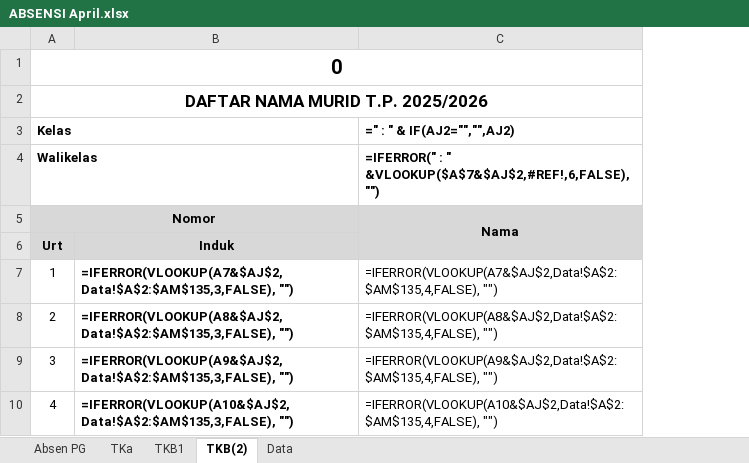
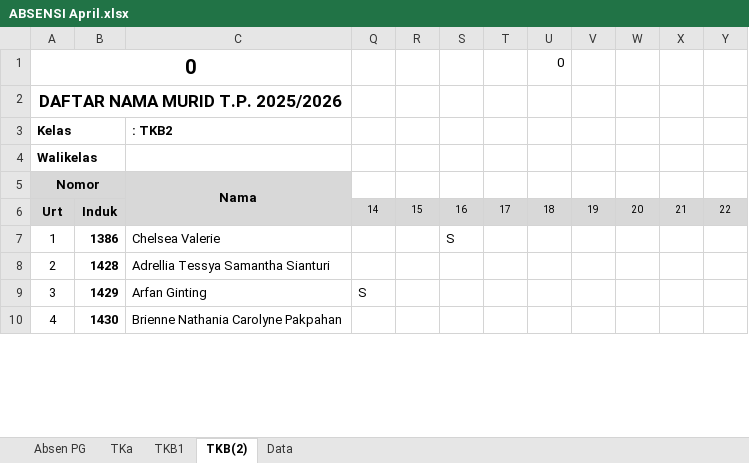
Before and after one commit to yonathan-boop/OPENCODE, an Excel workbook: ABSENSI April.xlsx, sheet TKB(2), drawn as a sheet; only a part is shown; values as stored, in another font and other column widths than the file's, no borders; formulas without a stored value are shown as written; removed rows and columns are numbered as before the commit, all else as after; the diff covers the shown part only; the diff names each change by its address in the sheet, - before the commit and + after, or states it on an @@ line.

Commit message:
Update absensi - Chelsea TKB2 tgl 14-15

```diff
--- a/ABSENSI April.xlsx (sheet TKB(2))
+++ b/ABSENSI April.xlsx (sheet TKB(2))
-column B, rows 6-10: Induk | =IFERROR(VLOOKUP(A7&$AJ$2,Data!$A$2:$AM$135,3,FALSE), "") | =IFERROR(VLOOKUP(A8&$AJ$2,Data!$A$2:$AM$135,3,FALSE), "") | =IFERROR(VLOOKUP(A9&$AJ$2,Data!$A$2:$AM$135,3,FALSE), "") | =IFERROR(VLOOKUP(A10&$AJ$2,Data!$A$2:$AM$135,3,FALSE), "")
-column C, rows 3-10: =" : " & IF(AJ2="","",AJ2) | =IFERROR(" : " &VLOOKUP($A$7&$AJ$2,#REF!,6,FALSE), "") | Nama |  | =IFERROR(VLOOKUP(A7&$AJ$2,Data!$A$2:$AM$135,4,FALSE), "") | =IFERROR(VLOOKUP(A8&$AJ$2,Data!$A$2:$AM$135,4,FALSE), "") | =IFERROR(VLOOKUP(A9&$AJ$2,Data!$A$2:$AM$135,4,FALSE), "") | =IFERROR(VLOOKUP(A10&$AJ$2,Data!$A$2:$AM$135,4,FALSE), "")
+column B, rows 6-10: Induk | 1386 | 1428 | 1429 | 1430
+column C, rows 3-10: : TKB2 |  | Nama |  | Chelsea Valerie | Adrellia Tessya Samantha Sianturi | Arfan Ginting | Brienne Nathania Carolyne Pakpahan
@@ column Q unhidden, rows 6-9: 14 |  |  | S @@
@@ column R unhidden, row 6: 15 @@
@@ column S unhidden, rows 6-7: 16 | S @@
@@ column T unhidden, row 6: 17 @@
@@ column U unhidden, rows 1-6: 0 |  |  |  |  | 18 @@
@@ column V unhidden, row 6: 19 @@
@@ column W unhidden, row 6: 20 @@
@@ column X unhidden, row 6: 21 @@
@@ column Y unhidden, row 6: 22 @@
```
Also changed, not shown: 13 added columns and 4 removed columns elsewhere in this sheet, sheet TKB1, sheet Absen PG, sheet TKa, hidden cells.
